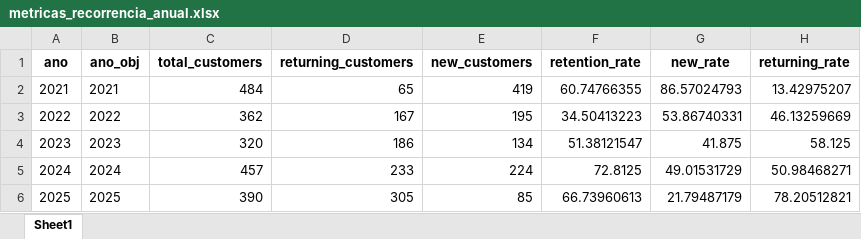
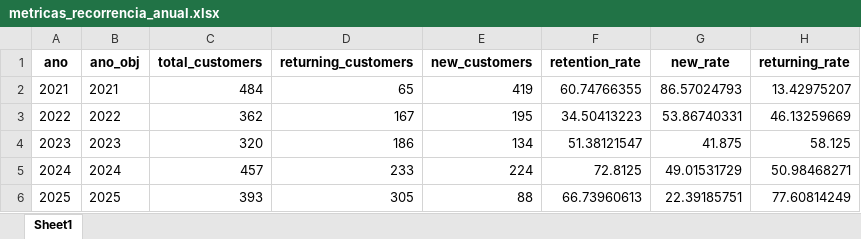
Before and after one commit to maloka-ai/poc-dashboard, an Excel workbook: dados/ADD/Dados_ADD_PF/metricas_recorrencia_anual.xlsx, sheet Sheet1, drawn as a sheet; values as stored, in another font and other column widths than the file's, no borders; the diff names each change by its address in the sheet, - before the commit and + after, or states it on an @@ line.

```diff
--- a/dados/ADD/Dados_ADD_PF/metricas_recorrencia_anual.xlsx (sheet Sheet1)
+++ b/dados/ADD/Dados_ADD_PF/metricas_recorrencia_anual.xlsx (sheet Sheet1)
-C6 (total_customers): 390
+C6 (total_customers): 393
-E6 (new_customers): 85
+E6 (new_customers): 88
-G6 (new_rate): 21.79487179
+G6 (new_rate): 22.39185751
-H6 (returning_rate): 78.20512821
+H6 (returning_rate): 77.60814249
```
Also changed, not shown: dados/ADD/Dados_ADD_PF/analise_consistencia_estoque.xlsx, dados/ADD/Dados_ADD_PF/analise_curva_cobertura.xlsx, 12 other files.
